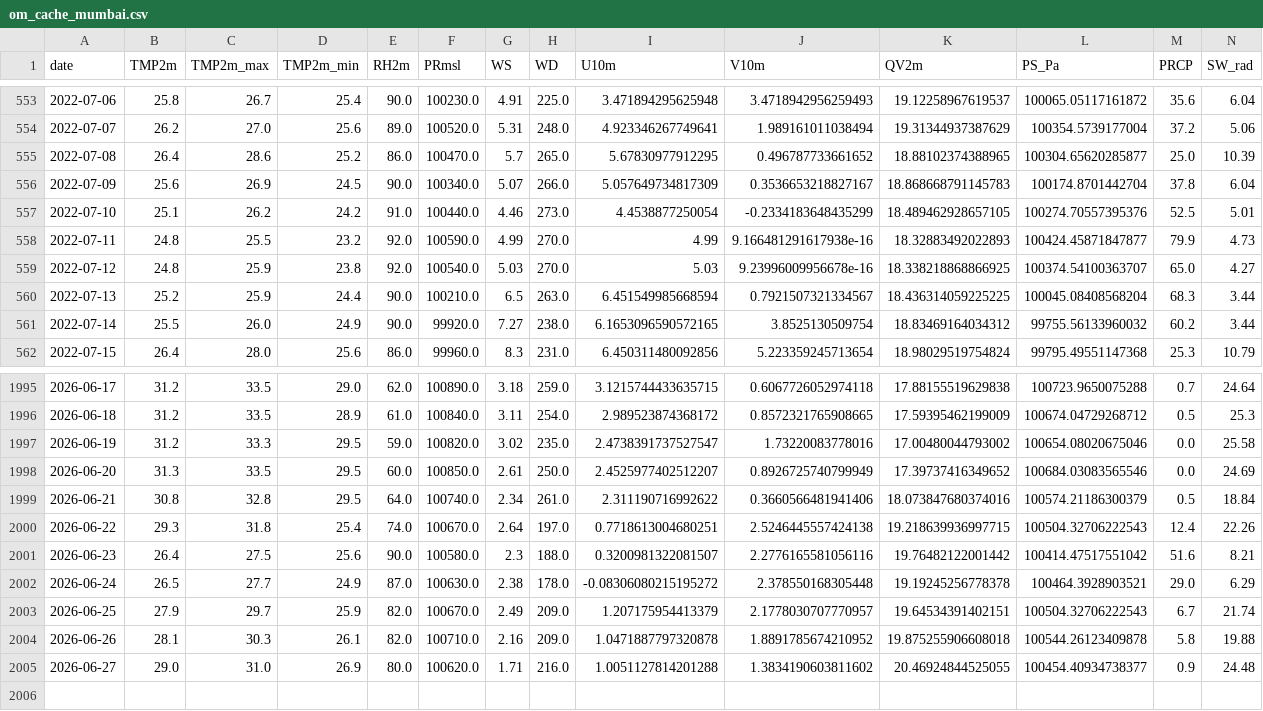
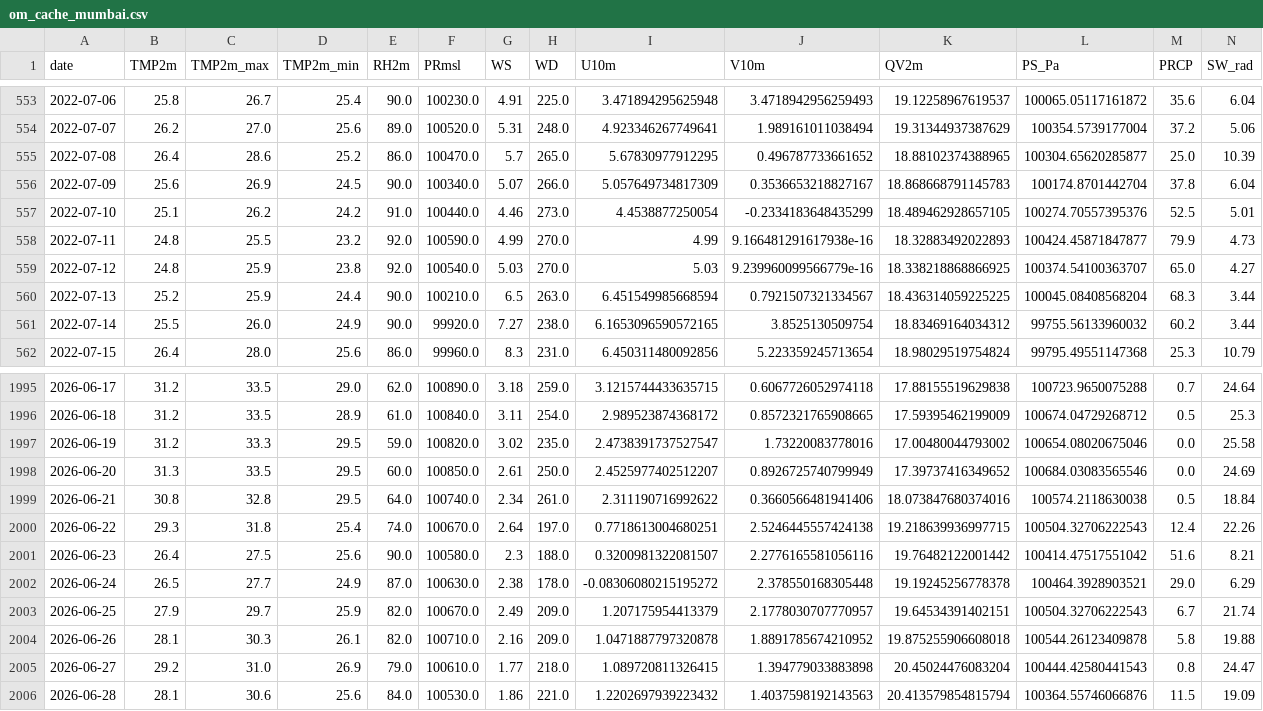
Before and after one commit to souravk03/openmeteo-live-forecast, a CSV file: data/om/Mumbai/om_cache_mumbai.csv, drawn as a sheet; only a part is shown, gaps mark what is left out.

Commit message:
[Mumbai] om_cache_mumbai.csv 2026-06-28

```diff
--- a/data/om/Mumbai/om_cache_mumbai.csv
+++ b/data/om/Mumbai/om_cache_mumbai.csv
@@ -558,3 +558,3 @@ date,TMP2m,TMP2m_max,TMP2m_min,RH2m,PRmsl,WS,WD,U10m,V10m,QV2m,PS_Pa,PRCP,SW_rad
 2022-07-11,24.8,25.5,23.2,92.0,100590.0,4.99,270.0,4.99,9.166481291617938e-16,18.32883492022893,100424.45871847877,79.9,4.73
-2022-07-12,24.8,25.9,23.8,92.0,100540.0,5.03,270.0,5.03,9.23996009956678e-16,18.338218868866925,100374.54100363707,65.0,4.27
+2022-07-12,24.8,25.9,23.8,92.0,100540.0,5.03,270.0,5.03,9.239960099566779e-16,18.338218868866925,100374.54100363707,65.0,4.27
 2022-07-13,25.2,25.9,24.4,90.0,100210.0,6.5,263.0,6.451549985668594,0.7921507321334567,18.436314059225225,100045.08408568204,68.3,3.44
@@ -1998,3 +1998,3 @@ date,TMP2m,TMP2m_max,TMP2m_min,RH2m,PRmsl,WS,WD,U10m,V10m,QV2m,PS_Pa,PRCP,SW_rad
 2026-06-20,31.3,33.5,29.5,60.0,100850.0,2.61,250.0,2.4525977402512207,0.8926725740799949,17.39737416349652,100684.03083565546,0.0,24.69
-2026-06-21,30.8,32.8,29.5,64.0,100740.0,2.34,261.0,2.311190716992622,0.3660566481941406,18.073847680374016,100574.21186300379,0.5,18.84
+2026-06-21,30.8,32.8,29.5,64.0,100740.0,2.34,261.0,2.311190716992622,0.3660566481941406,18.073847680374016,100574.2118630038,0.5,18.84
 2026-06-22,29.3,31.8,25.4,74.0,100670.0,2.64,197.0,0.7718613004680251,2.5246445557424138,19.218639936997715,100504.32706222543,12.4,22.26
@@ -2004,2 +2004,3 @@ date,TMP2m,TMP2m_max,TMP2m_min,RH2m,PRmsl,WS,WD,U10m,V10m,QV2m,PS_Pa,PRCP,SW_rad
 2026-06-26,28.1,30.3,26.1,82.0,100710.0,2.16,209.0,1.0471887797320878,1.8891785674210952,19.875255906608018,100544.26123409878,5.8,19.88
-2026-06-27,29.0,31.0,26.9,80.0,100620.0,1.71,216.0,1.0051127814201288,1.3834190603811602,20.46924844525055,100454.40934738377,0.9,24.48
+2026-06-27,29.2,31.0,26.9,79.0,100610.0,1.77,218.0,1.089720811326415,1.394779033883898,20.45024476083204,100444.42580441543,0.8,24.47
+2026-06-28,28.1,30.6,25.6,84.0,100530.0,1.86,221.0,1.2202697939223432,1.4037598192143563,20.413579854815794,100364.55746066876,11.5,19.09
```
